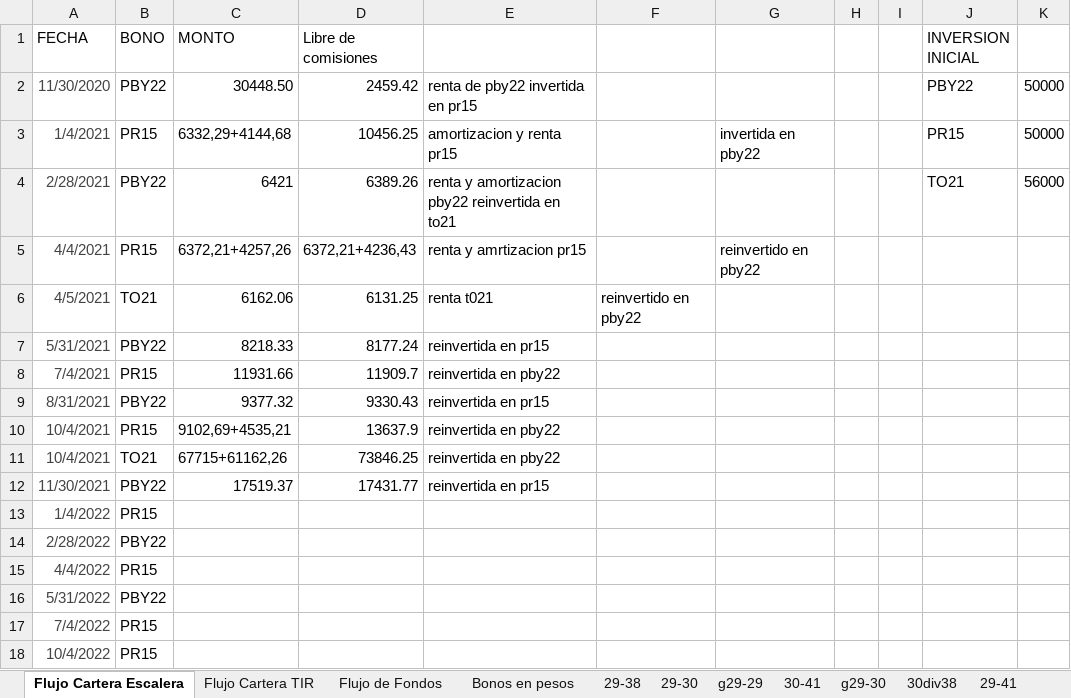
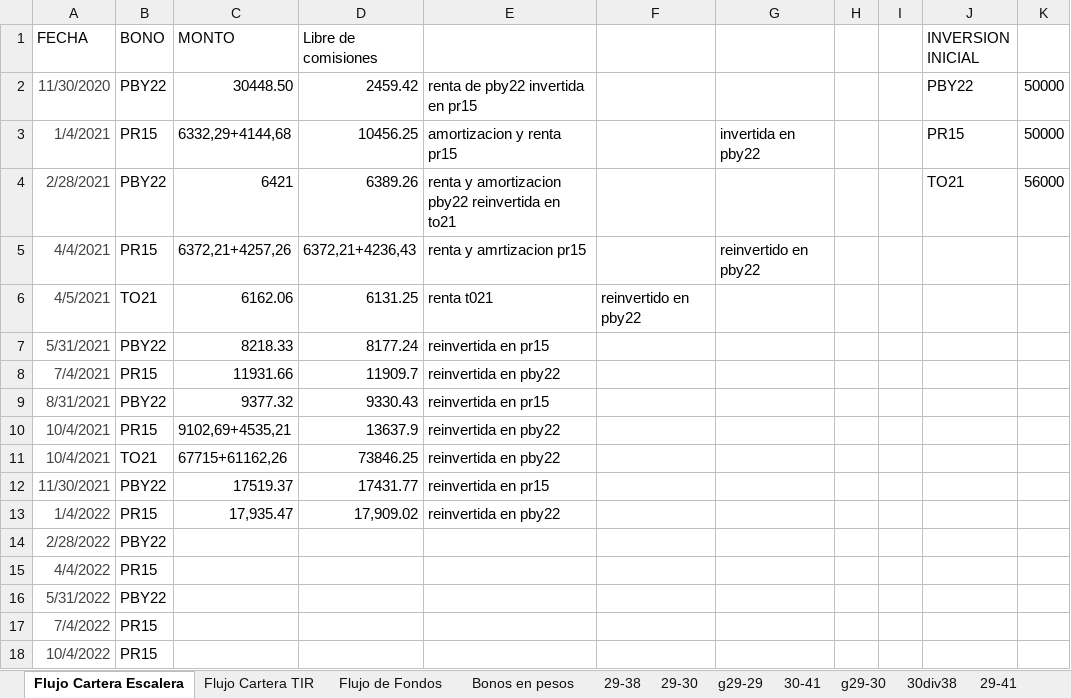
Before and after one commit to alferrelli/Excel-Bonos, an Excel workbook: Bonos en pesos.xlsx, sheet Flujo Cartera Escalera, drawn as a sheet; values as stored, in another font and other column widths than the file's, no borders; the diff names each change by its address in the sheet, - before the commit and + after, or states it on an @@ line.

```diff
--- a/Bonos en pesos.xlsx (sheet Flujo Cartera Escalera)
+++ b/Bonos en pesos.xlsx (sheet Flujo Cartera Escalera)
-C13 (MONTO): (empty)
+C13 (MONTO): 17,935.47
-D13 (Libre de comisiones): (empty)
+D13 (Libre de comisiones): 17,909.02
-E13: (empty)
+E13: reinvertida en pby22
```
Also changed, not shown: sheet Flujo de Fondos, Bonos en dolares.xlsm, 2 other files.
